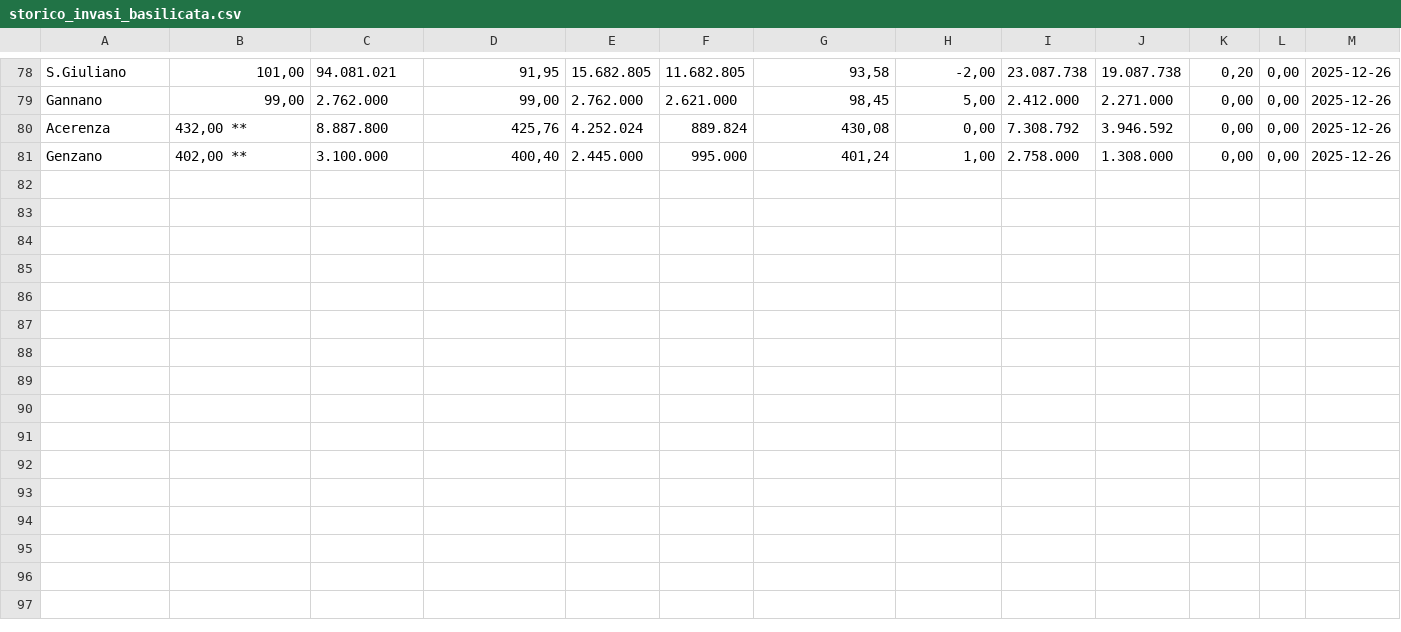
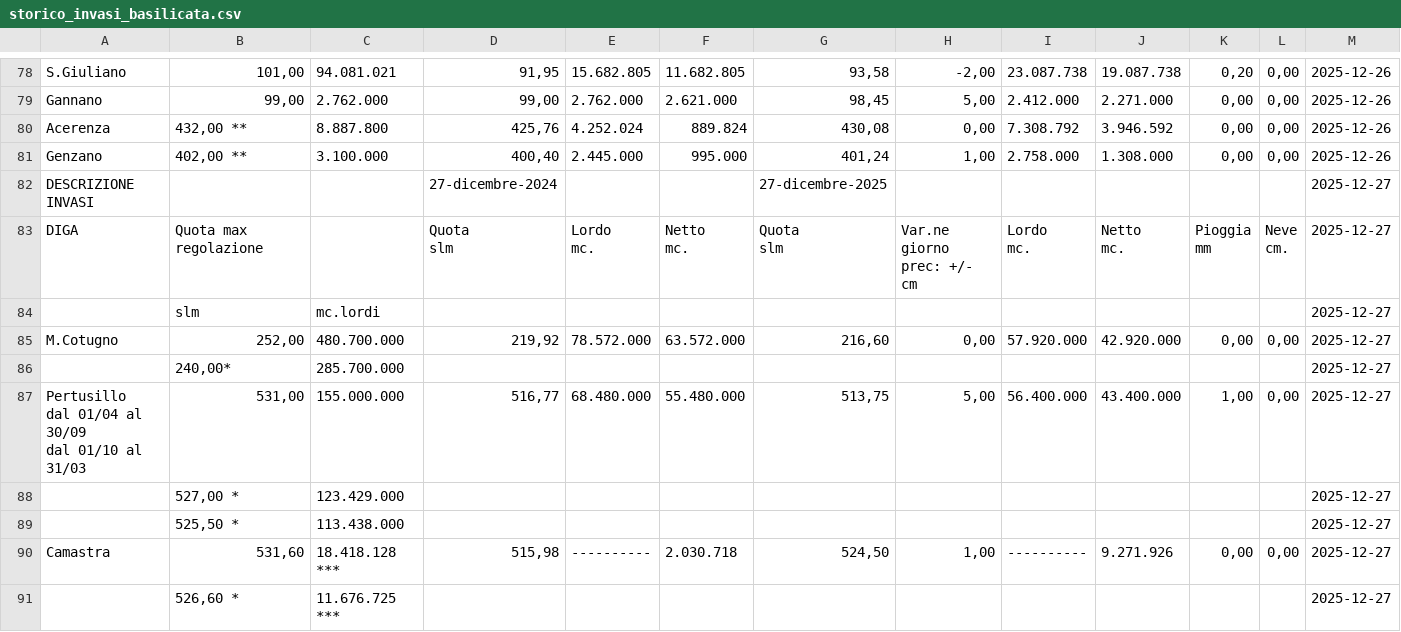
Before and after one commit to Eatapples15/allerte_bollettino_basilicata, a CSV file: storico_invasi_basilicata.csv, drawn as a sheet; only a part is shown, gaps mark what is left out; rows hold the shown columns only; ↵ is a line break in a cell; the diff covers the shown part only; the diff names each change by its address in the sheet, - before the commit and + after, or states it on an @@ line.

Commit message:
Update bollettino 2025-12-27

```diff
--- a/storico_invasi_basilicata.csv
+++ b/storico_invasi_basilicata.csv
+row 82: DESCRIZIONE INVASI |  |  | 27-dicembre-2024 |  |  | 27-dicembre-2025 |  |  |  |  |  | 2025-12-27
+row 83: DIGA | Quota max regolazione |  | Quota ↵ slm | Lordo ↵ mc. | Netto ↵ mc. | Quota ↵ slm | Var.ne giorno ↵ prec: +/- cm | Lordo ↵ mc. | Netto ↵ mc. | Pioggia ↵ mm | Neve ↵ cm. | 2025-12-27
+row 84:  | slm | mc.lordi |  |  |  |  |  |  |  |  |  | 2025-12-27
+row 85: M.Cotugno | 252,00 | 480.700.000 | 219,92 | 78.572.000 | 63.572.000 | 216,60 | 0,00 | 57.920.000 | 42.920.000 | 0,00 | 0,00 | 2025-12-27
+row 86:  | 240,00* | 285.700.000 |  |  |  |  |  |  |  |  |  | 2025-12-27
+row 87: Pertusillo ↵ dal 01/04 al 30/09 ↵ dal 01/10 al 31/03 | 531,00 | 155.000.000 | 516,77 | 68.480.000 | 55.480.000 | 513,75 | 5,00 | 56.400.000 | 43.400.000 | 1,00 | 0,00 | 2025-12-27
+row 88:  | 527,00 * | 123.429.000 |  |  |  |  |  |  |  |  |  | 2025-12-27
+row 89:  | 525,50 * | 113.438.000 |  |  |  |  |  |  |  |  |  | 2025-12-27
+row 90: Camastra | 531,60 | 18.418.128 *** | 515,98 | ---------- | 2.030.718 | 524,50 | 1,00 | ---------- | 9.271.926 | 0,00 | 0,00 | 2025-12-27
+row 91:  | 526,60 * | 11.676.725 *** |  |  |  |  |  |  |  |  |  | 2025-12-27
```
Also changed, not shown: 10 added rows elsewhere in this file.
